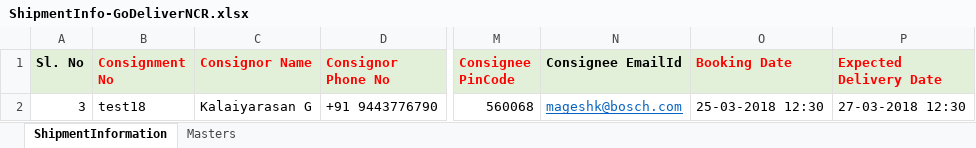
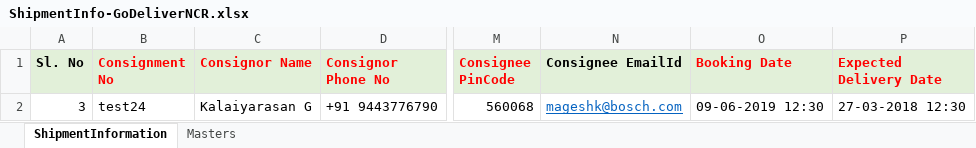
Before and after one commit to mageshmage/mage-bera, an Excel workbook: ShipmentInfo-GoDeliverNCR.xlsx, sheet ShipmentInformation, drawn as a sheet; only a part is shown, gaps mark what is left out; values as stored, in another font and other column widths than the file's, no borders; the diff names each change by its address in the sheet, - before the commit and + after, or states it on an @@ line.

```diff
--- a/ShipmentInfo-GoDeliverNCR.xlsx (sheet ShipmentInformation)
+++ b/ShipmentInfo-GoDeliverNCR.xlsx (sheet ShipmentInformation)
-B2 (Consignment No): test18
+B2 (Consignment No): test24
-O2 (Booking Date): 25-03-2018 12:30
+O2 (Booking Date): 09-06-2019 12:30
```
Also changed, not shown: ShipmentTracking.xlsx, 40 other files.
